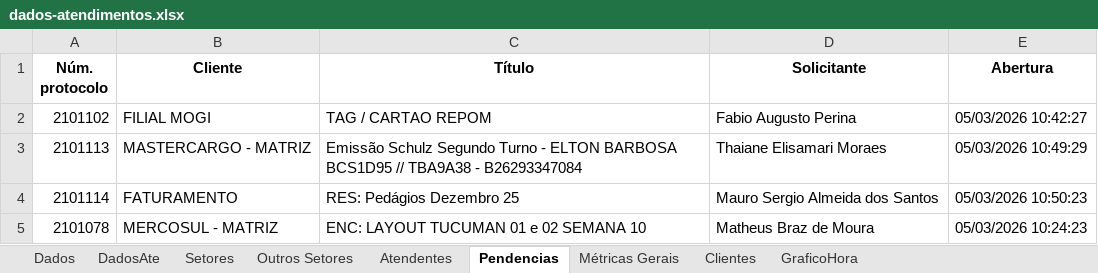
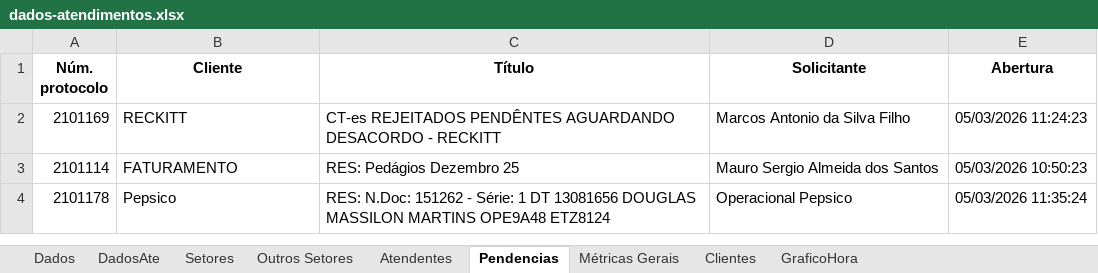
Before and after one commit to GabrielSilvaRit/Excel-painel, an Excel workbook: dados-atendimentos.xlsx, sheet Pendencias, drawn as a sheet; values as stored, in another font and other column widths than the file's, no borders; removed rows and columns are numbered as before the commit, all else as after; the diff names each change by its address in the sheet, - before the commit and + after, or states it on an @@ line.

```diff
--- a/dados-atendimentos.xlsx (sheet Pendencias)
+++ b/dados-atendimentos.xlsx (sheet Pendencias)
-row 2: 2101102 | FILIAL MOGI | TAG / CARTAO REPOM | Fabio Augusto Perina | 05/03/2026 10:42:27
-row 3: 2101113 | MASTERCARGO - MATRIZ | Emissão Schulz Segundo Turno - ELTON BARBOSA BCS1D95 // TBA9A38 - B26293347084 | Thaiane Elisamari Moraes | 05/03/2026 10:49:29
+row 2: 2101169 | RECKITT | CT-es REJEITADOS PENDÊNTES AGUARDANDO DESACORDO - RECKITT | Marcos Antonio da Silva Filho | 05/03/2026 11:24:23
-row 5: 2101078 | MERCOSUL - MATRIZ | ENC: LAYOUT TUCUMAN 01 e 02 SEMANA 10 | Matheus Braz de Moura | 05/03/2026 10:24:23
+row 4: 2101178 | Pepsico | RES: N.Doc: 151262 - Série: 1 DT 13081656 DOUGLAS MASSILON MARTINS OPE9A48 ETZ8124 | Operacional Pepsico | 05/03/2026 11:35:24
```
Also changed, not shown: sheet Dados, sheet DadosAte, sheet Setores, sheet Atendentes, sheet Métricas Gerais, sheet Clientes, 2 more sheets.
